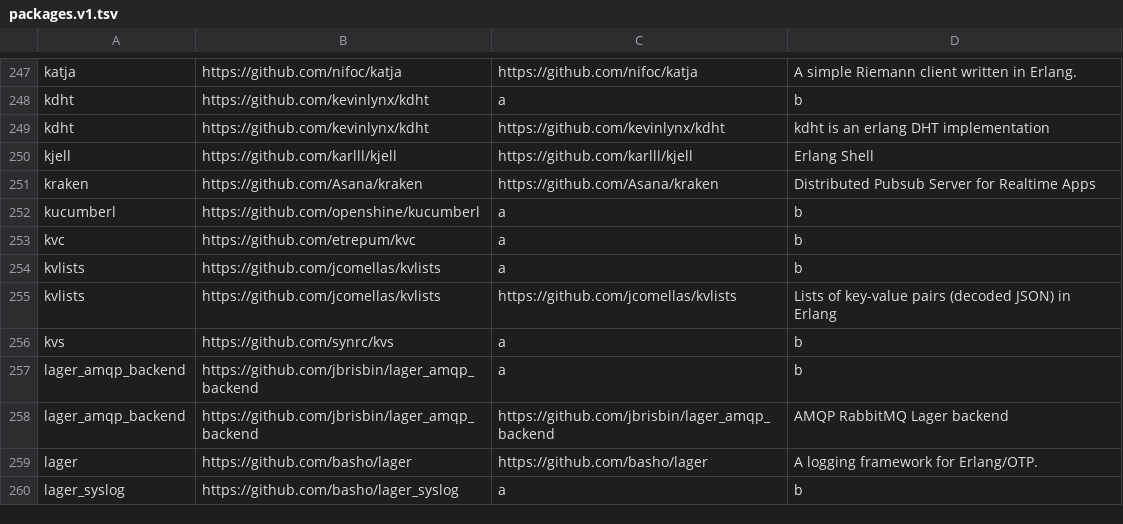
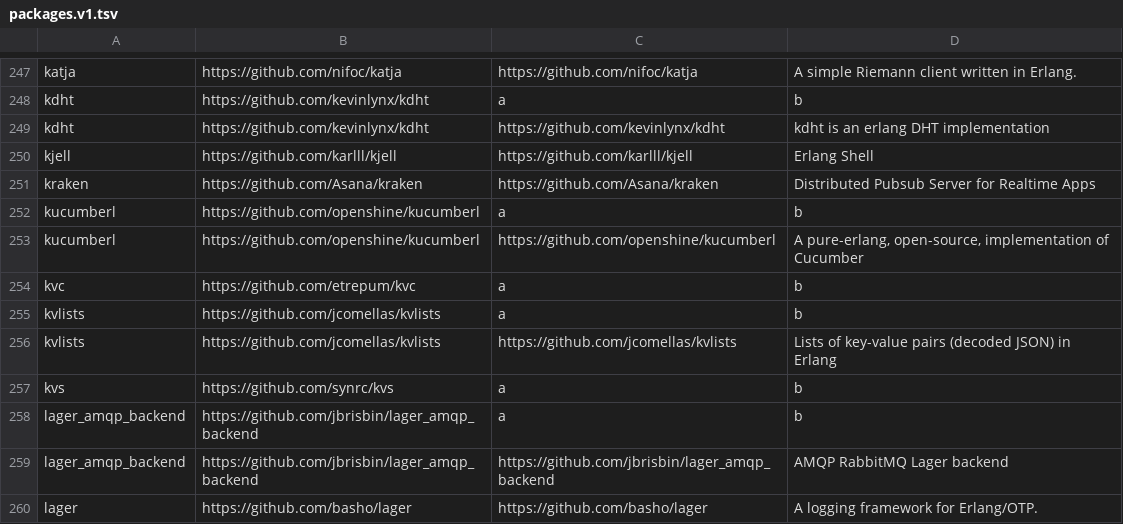
Before and after one commit to ninenines/erlang.mk, a TSV file: packages.v1.tsv, drawn as a sheet; only a part is shown, gaps mark what is left out; the shorter side is filled out with more unchanged rows; the diff names each change by its address in the sheet, - before the commit and + after, or states it on an @@ line.

```diff
--- a/packages.v1.tsv
+++ b/packages.v1.tsv
+row 253: kucumberl | https://github.com/openshine/kucumberl | https://github.com/openshine/kucumberl | A pure-erlang, open-source, implementation of Cucumber
```
Also changed, not shown: packages.v2.tsv, 1 other file.
